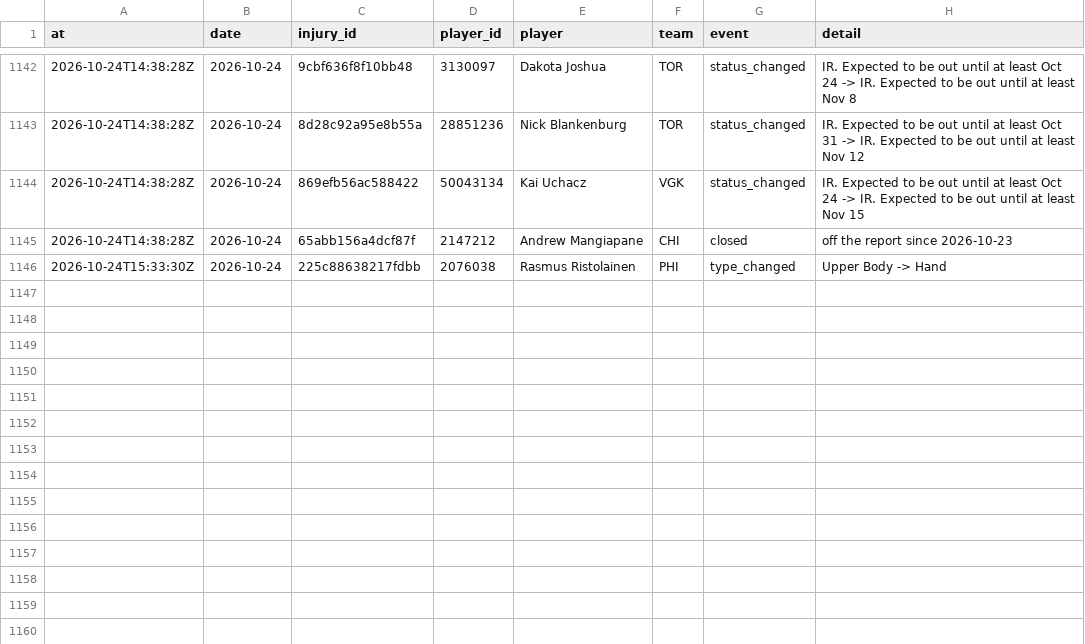
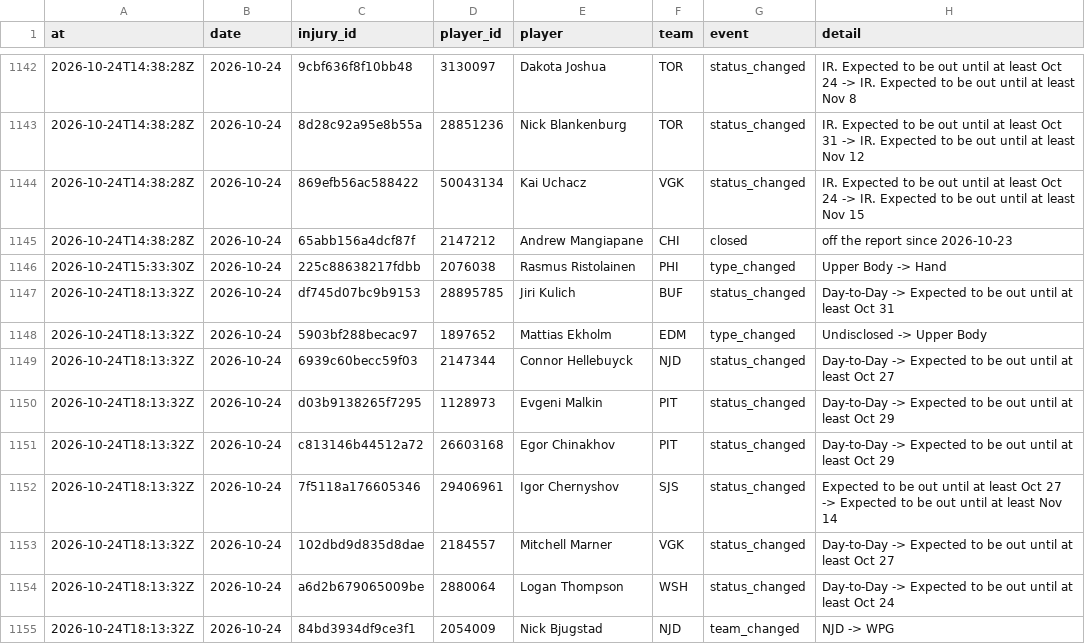
Before and after one commit to ajpayzant/NHL-Injury-Tool, a CSV file: data/events.csv, drawn as a sheet; only a part is shown, gaps mark what is left out; the diff names each change by its address in the sheet, - before the commit and + after, or states it on an @@ line.

```diff
--- a/data/events.csv
+++ b/data/events.csv
+row 1147: 2026-10-24T18:13:32Z | 2026-10-24 | df745d07bc9b9153 | 28895785 | Jiri Kulich | BUF | status_changed | Day-to-Day -> Expected to be out until at least Oct 31
+row 1148: 2026-10-24T18:13:32Z | 2026-10-24 | 5903bf288becac97 | 1897652 | Mattias Ekholm | EDM | type_changed | Undisclosed -> Upper Body
+row 1149: 2026-10-24T18:13:32Z | 2026-10-24 | 6939c60becc59f03 | 2147344 | Connor Hellebuyck | NJD | status_changed | Day-to-Day -> Expected to be out until at least Oct 27
+row 1150: 2026-10-24T18:13:32Z | 2026-10-24 | d03b9138265f7295 | 1128973 | Evgeni Malkin | PIT | status_changed | Day-to-Day -> Expected to be out until at least Oct 29
+row 1151: 2026-10-24T18:13:32Z | 2026-10-24 | c813146b44512a72 | 26603168 | Egor Chinakhov | PIT | status_changed | Day-to-Day -> Expected to be out until at least Oct 29
+row 1152: 2026-10-24T18:13:32Z | 2026-10-24 | 7f5118a176605346 | 29406961 | Igor Chernyshov | SJS | status_changed | Expected to be out until at least Oct 27 -> Expected to be out until at least Nov 14
+row 1153: 2026-10-24T18:13:32Z | 2026-10-24 | 102dbd9d835d8dae | 2184557 | Mitchell Marner | VGK | status_changed | Day-to-Day -> Expected to be out until at least Oct 27
+row 1154: 2026-10-24T18:13:32Z | 2026-10-24 | a6d2b679065009be | 2880064 | Logan Thompson | WSH | status_changed | Day-to-Day -> Expected to be out until at least Oct 24
+row 1155: 2026-10-24T18:13:32Z | 2026-10-24 | 84bd3934df9ce3f1 | 2054009 | Nick Bjugstad | NJD | team_changed | NJD -> WPG
```
Also changed, not shown: data/injuries.csv, data/nhl/games.csv, 3 other files.
